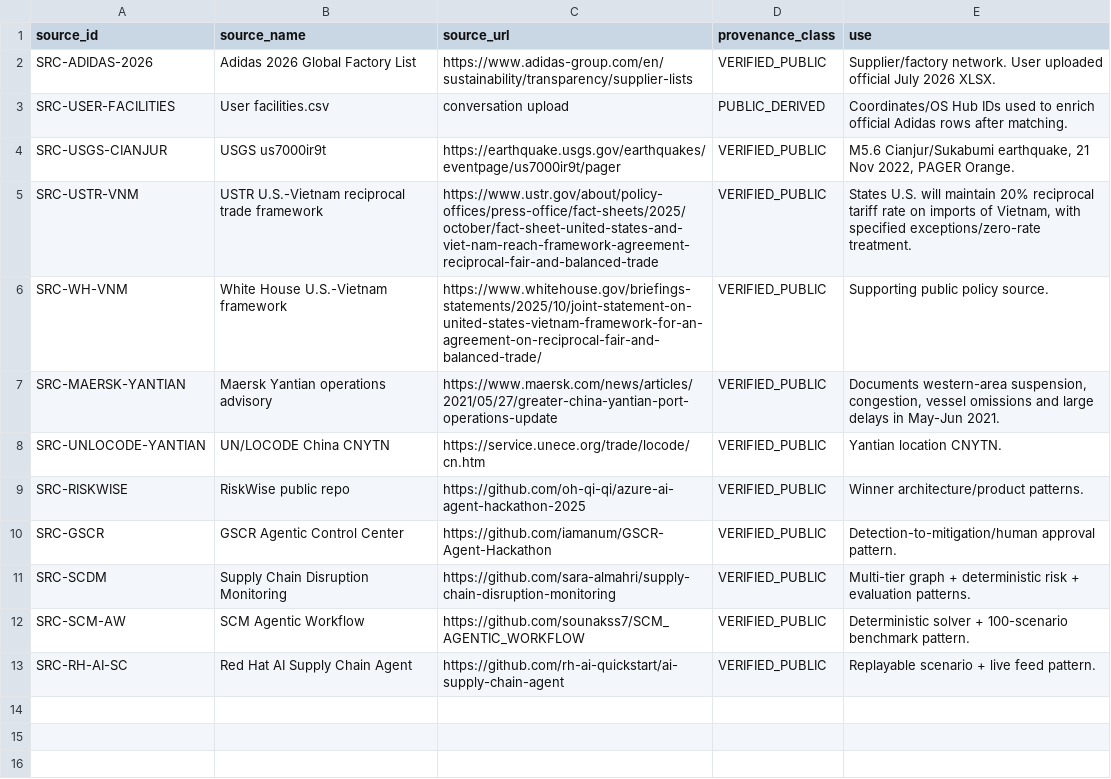
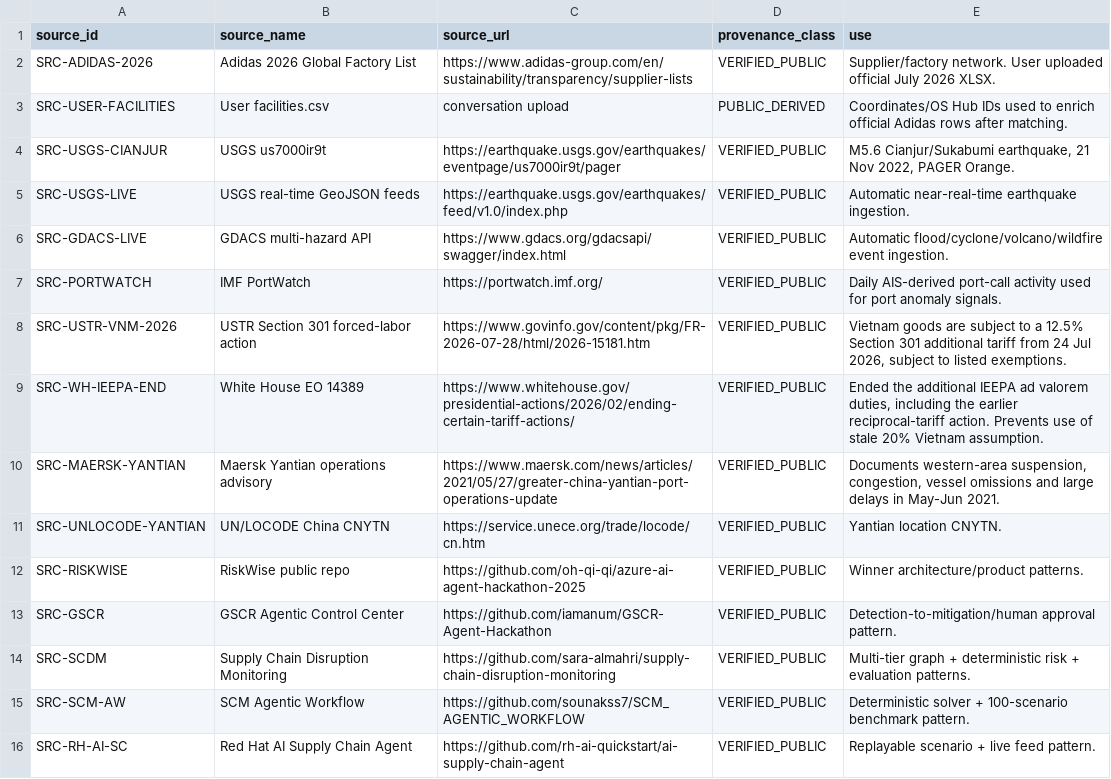
Before and after one commit to 6aRy10/Disruptors-, a CSV file: config/source_registry.csv, drawn as a sheet; removed rows and columns are numbered as before the commit, all else as after; the diff names each change by its address in the sheet, - before the commit and + after, or states it on an @@ line.

Commit message:
Add multi-hazard and port signals; refresh tariff policy

```diff
--- a/config/source_registry.csv
+++ b/config/source_registry.csv
-row 5: SRC-USTR-VNM | USTR U.S.-Vietnam reciprocal trade framework | https://www.ustr.gov/about/policy-offices/press-office/fact-sheets/2025/october/fact-sheet-united-states-and-viet-nam-reach-framework-agreement-reciprocal-fair-and-balanced-trade | VERIFIED_PUBLIC | States U.S. will maintain 20% reciprocal tariff rate on imports of Vietnam, with specified exceptions/zero-rate treatment.
-row 6: SRC-WH-VNM | White House U.S.-Vietnam framework | https://www.whitehouse.gov/briefings-statements/2025/10/joint-statement-on-united-states-vietnam-framework-for-an-agreement-on-reciprocal-fair-and-balanced-trade/ | VERIFIED_PUBLIC | Supporting public policy source.
+row 5: SRC-USGS-LIVE | USGS real-time GeoJSON feeds | https://earthquake.usgs.gov/earthquakes/feed/v1.0/index.php | VERIFIED_PUBLIC | Automatic near-real-time earthquake ingestion.
+row 6: SRC-GDACS-LIVE | GDACS multi-hazard API | https://www.gdacs.org/gdacsapi/swagger/index.html | VERIFIED_PUBLIC | Automatic flood/cyclone/volcano/wildfire event ingestion.
+row 7: SRC-PORTWATCH | IMF PortWatch | https://portwatch.imf.org/ | VERIFIED_PUBLIC | Daily AIS-derived port-call activity used for port anomaly signals.
+row 8: SRC-USTR-VNM-2026 | USTR Section 301 forced-labor action | https://www.govinfo.gov/content/pkg/FR-2026-07-28/html/2026-15181.htm | VERIFIED_PUBLIC | Vietnam goods are subject to a 12.5% Section 301 additional tariff from 24 Jul 2026, subject to listed exemptions.
+row 9: SRC-WH-IEEPA-END | White House EO 14389 | https://www.whitehouse.gov/presidential-actions/2026/02/ending-certain-tariff-actions/ | VERIFIED_PUBLIC | Ended the additional IEEPA ad valorem duties, including the earlier reciprocal-tariff action. Prevents use of stale 20% Vietnam assumption.
```
Also changed, not shown: config/risk_events.csv, config/transport_lanes.csv, 6 other files.
